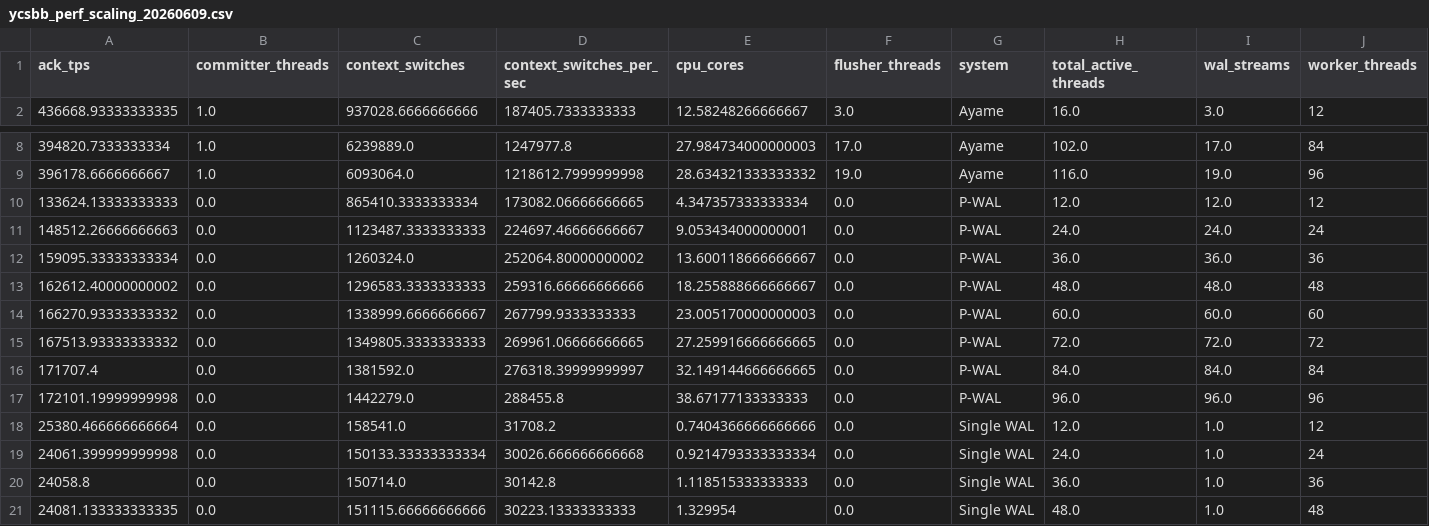
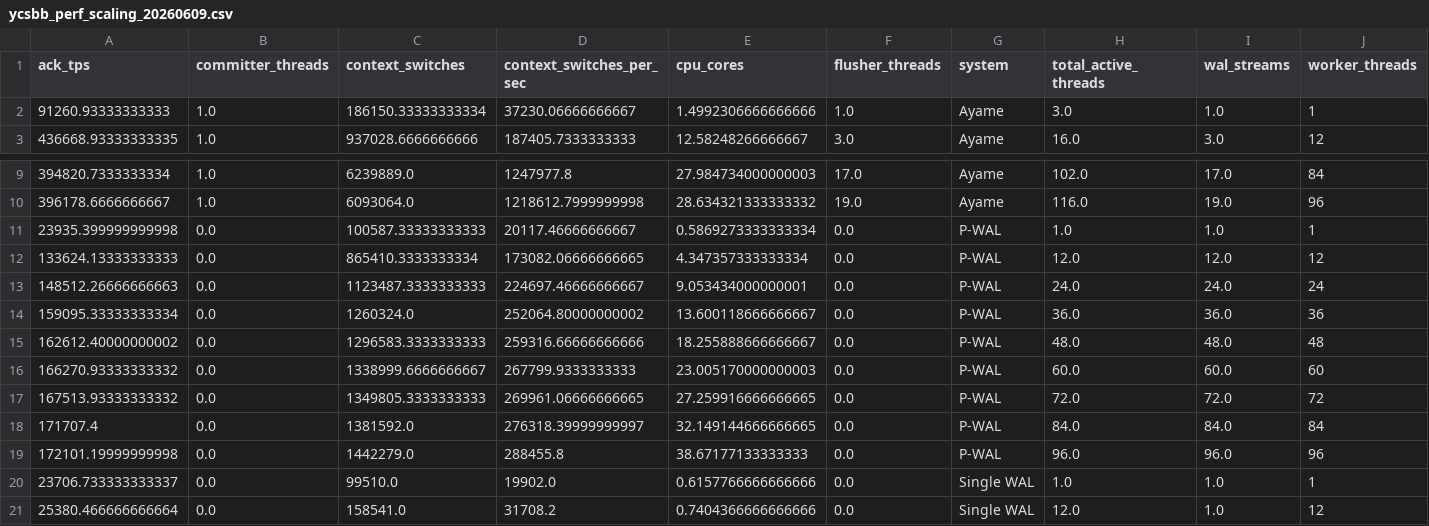
Before and after one commit to sa2shun/ccbench-wal, a CSV file: paper/tables/ycsbb_perf_scaling_20260609.csv, drawn as a sheet; only a part is shown, gaps mark what is left out; the shorter side is filled out with more unchanged rows; rows hold the shown columns only; the diff names each change by its address in the sheet, - before the commit and + after, or states it on an @@ line.

```diff
--- a/paper/tables/ycsbb_perf_scaling_20260609.csv
+++ b/paper/tables/ycsbb_perf_scaling_20260609.csv
+row 2: 91260.93333333333 | 1.0 | 186150.33333333334 | 37230.06666666667 | 1.4992306666666666 | 1.0 | Ayame | 3.0 | 1.0 | 1
+row 11: 23935.399999999998 | 0.0 | 100587.33333333333 | 20117.46666666667 | 0.5869273333333334 | 0.0 | P-WAL | 1.0 | 1.0 | 1
+row 20: 23706.733333333337 | 0.0 | 99510.0 | 19902.0 | 0.6157766666666666 | 0.0 | Single WAL | 1.0 | 1.0 | 1
```
Also changed, not shown: paper/tables/ack_policy_ablation_20260614.csv, paper/tables/ycsba_cache_miss.csv, 20 other files.
